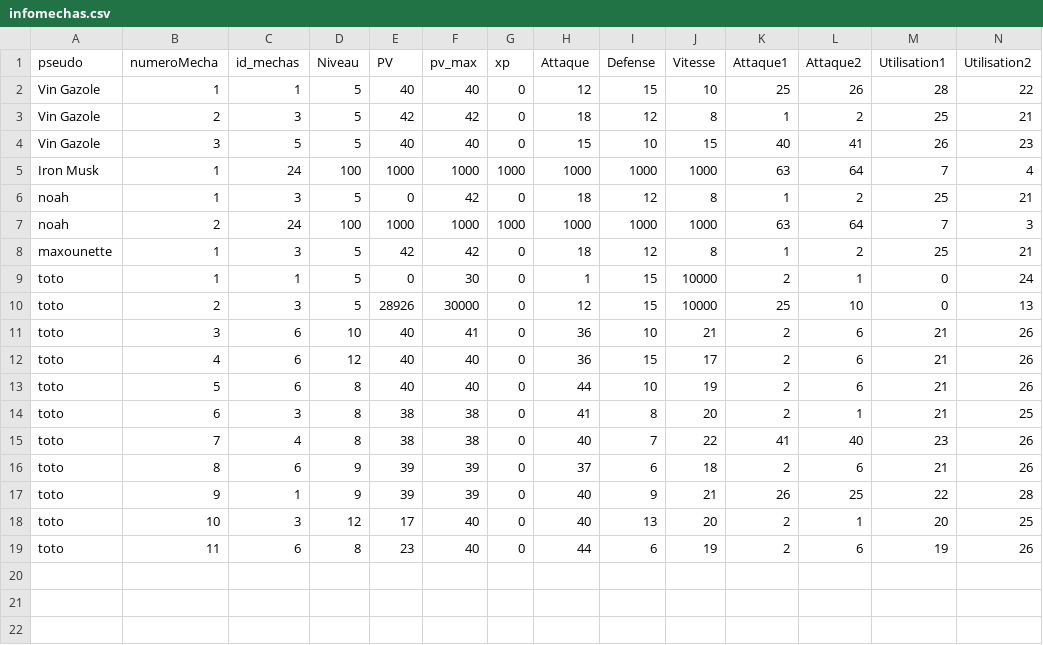
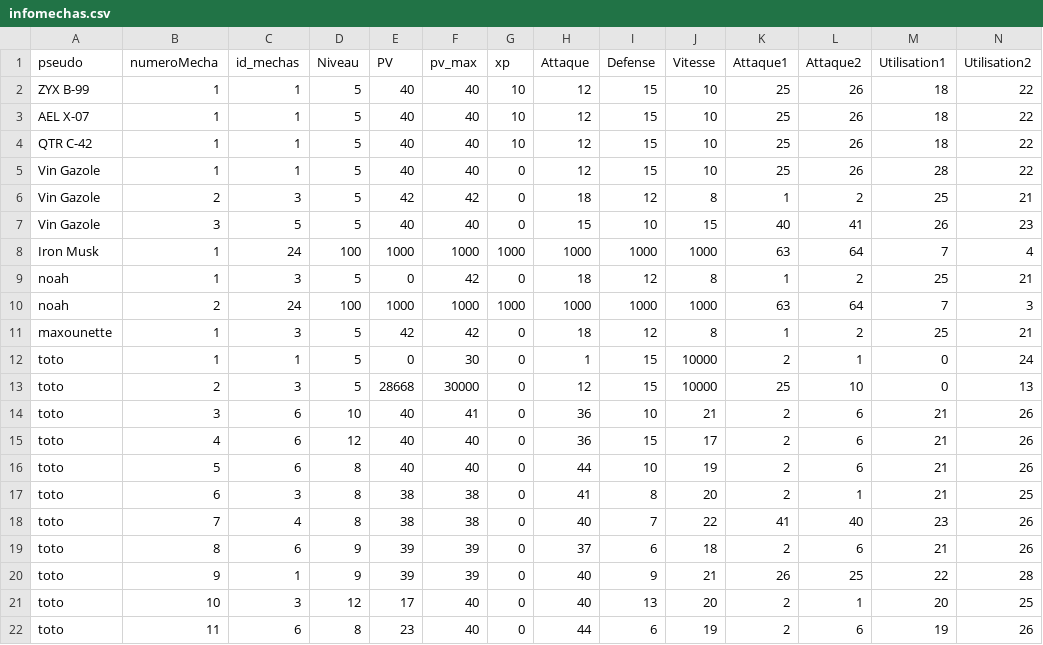
Before and after one commit to ThoomasKDS/Mechaquest, a CSV file: save/infomechas.csv, drawn as a sheet.

```diff
--- a/save/infomechas.csv
+++ b/save/infomechas.csv
@@ -1,2 +1,5 @@
 pseudo,numeroMecha,id_mechas,Niveau,PV,pv_max,xp,Attaque,Defense,Vitesse,Attaque1,Attaque2,Utilisation1,Utilisation2
+ZYX B-99,1,1,5,40,40,10,12,15,10,25,26,18,22
+AEL X-07,1,1,5,40,40,10,12,15,10,25,26,18,22
+QTR C-42,1,1,5,40,40,10,12,15,10,25,26,18,22
 Vin Gazole,1,1,5,40,40,0,12,15,10,25,26,28,22
@@ -9,3 +12,3 @@ maxounette,1,3,5,42,42,0,18,12,8,1,2,25,21
 toto,1,1,5,0,30,0,1,15,10000,2,1,0,24
-toto,2,3,5,28926,30000,0,12,15,10000,25,10,0,13
+toto,2,3,5,28668,30000,0,12,15,10000,25,10,0,13
 toto,3,6,10,40,41,0,36,10,21,2,6,21,26
```
Also changed, not shown: 6 other files.
